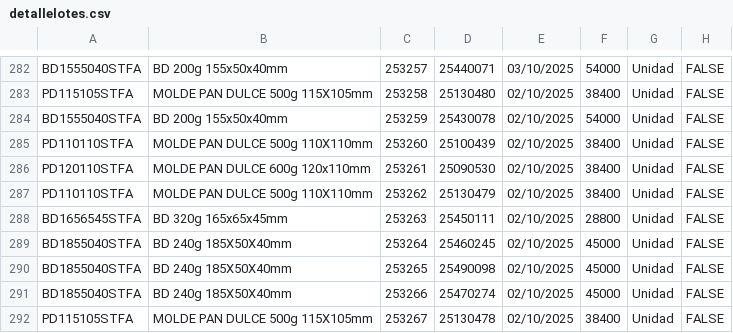
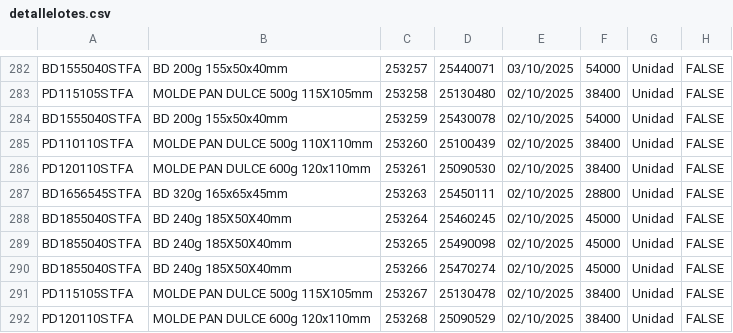
Before and after one commit to gagegfg/Molderil_ListaEmpaque, a CSV file: detallelotes.csv, drawn as a sheet; only a part is shown, gaps mark what is left out; the shorter side is filled out with more unchanged rows; the diff names each change by its address in the sheet, - before the commit and + after, or states it on an @@ line.

Commit message:
Actualización de detallelotes.csv desde grilla web

```diff
--- a/detallelotes.csv
+++ b/detallelotes.csv
-row 287: PD110110STFA | MOLDE PAN DULCE 500g 110X110mm | 253262 | 25130479 | 02/10/2025 | 38400 | Unidad | FALSE
```
